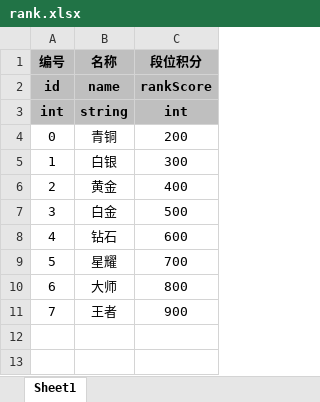
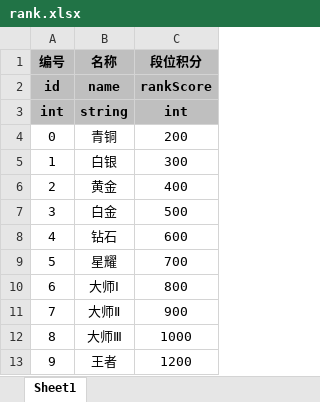
Before and after one commit to UNANSWANG/escape, an Excel workbook: excel/rank.xlsx, sheet Sheet1, drawn as a sheet; values as stored, in another font and other column widths than the file's, no borders; addresses are those after the commit; the diff names each change by its address in the sheet, - before the commit and + after, or states it on an @@ line.

```diff
--- a/excel/rank.xlsx (sheet Sheet1)
+++ b/excel/rank.xlsx (sheet Sheet1)
-B10 (名称): 大师
+B10 (名称): 大师Ⅰ
+row 11: 7 | 大师Ⅱ | 900
+row 12: 8 | 大师Ⅲ | 1000
@@ column A (编号) renumbered from row 13 down @@
-C13 (段位积分): 900
+C13 (段位积分): 1200
```
Also changed, not shown: 27 other files.
